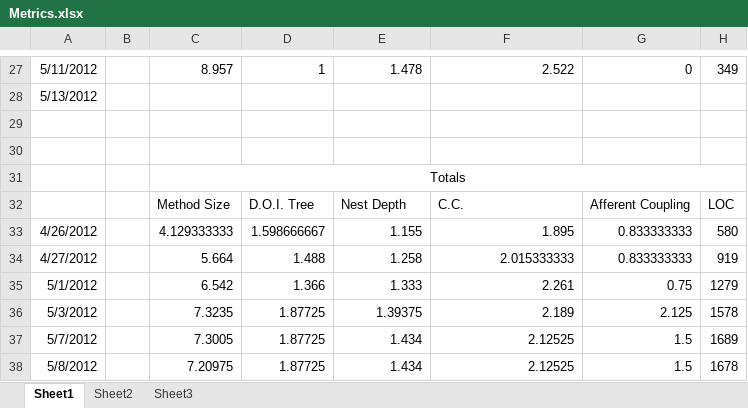
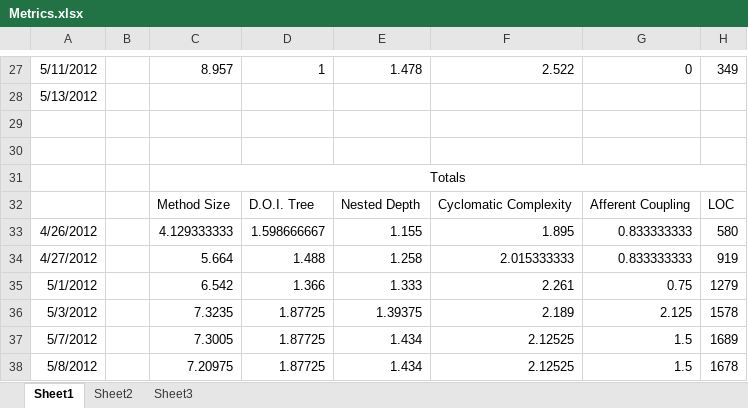
Before and after one commit to petitJAM/Nutrition-App, an Excel workbook: doc/Metrics.xlsx, sheet Sheet1, drawn as a sheet; only a part is shown, gaps mark what is left out; values as stored, in another font and other column widths than the file's, no borders; charts and pictures not drawn; the diff names each change by its address in the sheet, - before the commit and + after, or states it on an @@ line.

Commit message:
added graphs to metrics excel

```diff
--- a/doc/Metrics.xlsx (sheet Sheet1)
+++ b/doc/Metrics.xlsx (sheet Sheet1)
-E32: Nest Depth
+E32: Nested Depth
-F32: C.C.
+F32: Cyclomatic Complexity
```
Also changed, not shown: charts or pictures.
